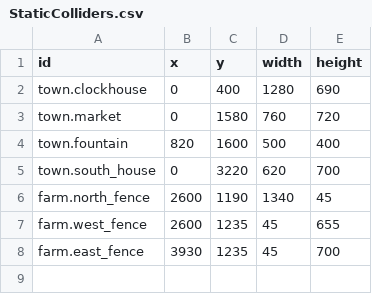
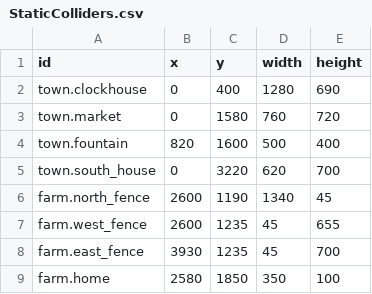
Before and after one commit to viet-zero/MyFarmEngine, a CSV file: Gameplay/Data/StaticColliders.csv, drawn as a sheet.

```diff
--- a/Gameplay/Data/StaticColliders.csv
+++ b/Gameplay/Data/StaticColliders.csv
@@ -8 +8,2 @@ farm.west_fence,2600,1235,45,655
 farm.east_fence,3930,1235,45,700
+farm.home,2580,1850,350,100
```
Also changed, not shown: 30 other files.
